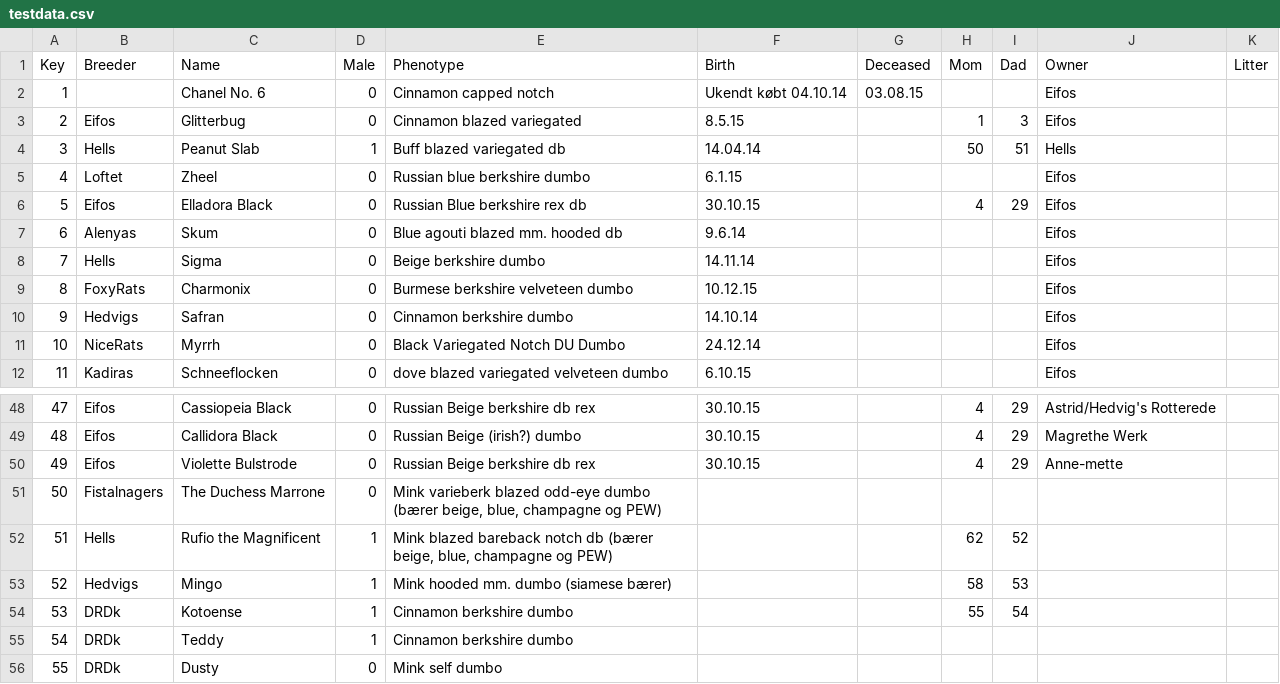
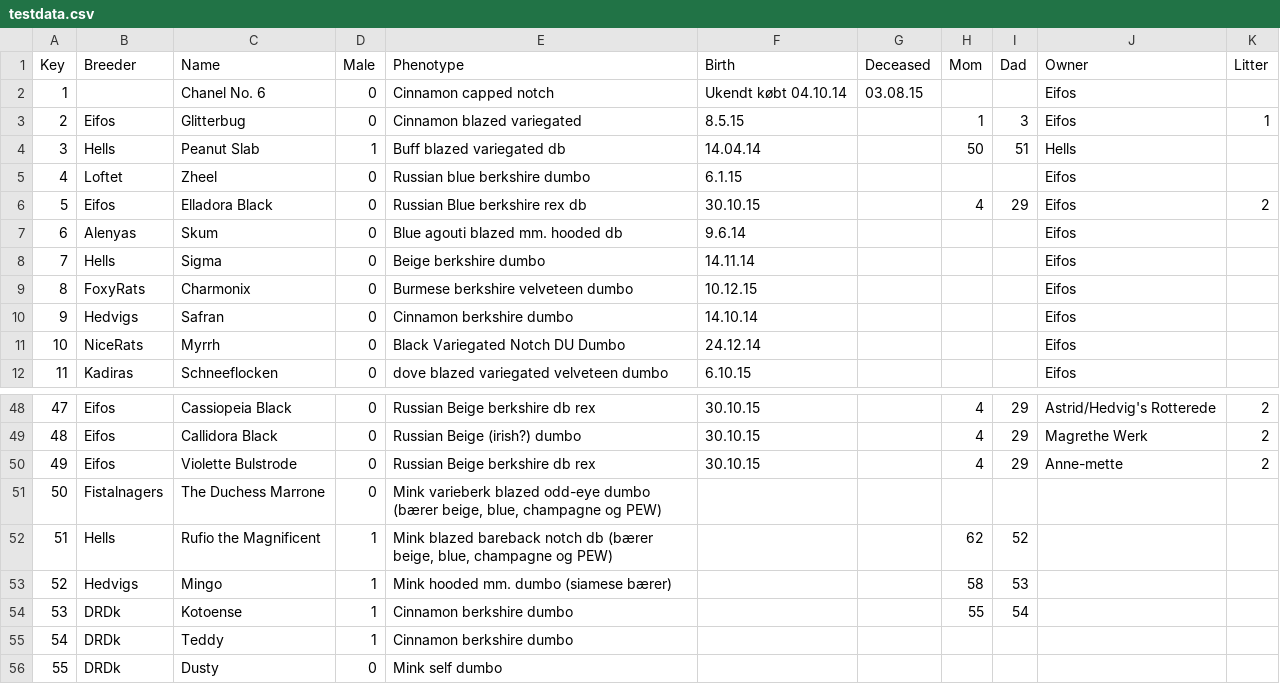
Before and after one commit to Happyzippy/socialdata, a CSV file: emil/week6/testdata.csv, drawn as a sheet; only a part is shown, gaps mark what is left out; the diff covers the shown part only; the diff names each change by its address in the sheet, - before the commit and + after, or states it on an @@ line.

Commit message:
litter data update

```diff
--- a/emil/week6/testdata.csv
+++ b/emil/week6/testdata.csv
-K3 (Litter): (empty)
+K3 (Litter): 1
-K6 (Litter): (empty)
+K6 (Litter): 2
-K48:K50 (Litter): (empty)
+K48:K50 (Litter): 2
```
Also changed, not shown: 27 edited cells elsewhere in this file, 2 other files.
